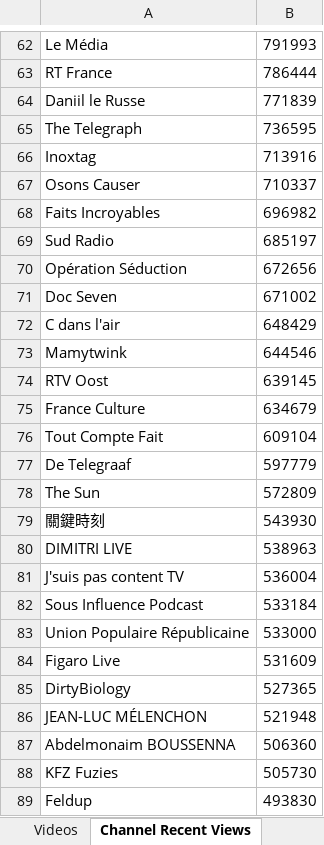
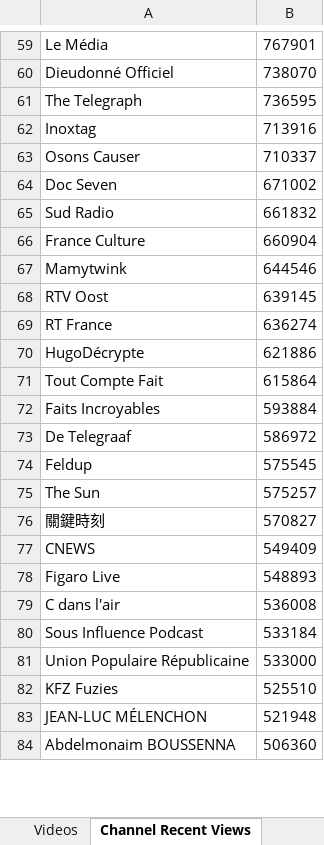
Before and after one commit to pnbt/youtube-transparency, an Excel workbook: app/assets/data/info/evo-france-info-month-r.xlsx, sheet Channel Recent Views, drawn as a sheet; only a part is shown, gaps mark what is left out; values as stored, in another font and other column widths than the file's, no borders; removed rows and columns are numbered as before the commit, all else as after; the diff covers the shown part only; the diff names each change by its address in the sheet, - before the commit and + after, or states it on an @@ line.

```diff
--- a/app/assets/data/info/evo-france-info-month-r.xlsx (sheet Channel Recent Views)
+++ b/app/assets/data/info/evo-france-info-month-r.xlsx (sheet Channel Recent Views)
-B59: 791993
+B59: 767901
-row 63: RT France | 786444
-row 64: Daniil le Russe | 771839
+row 60: Dieudonné Officiel | 738070
-row 68: Faits Incroyables | 696982
-row 69: Sud Radio | 685197
-row 70: Opération Séduction | 672656
-row 72: C dans l'air | 648429
+row 65: Sud Radio | 661832
+row 66: France Culture | 660904
-row 75: France Culture | 634679
+row 69: RT France | 636274
+row 70: HugoDécrypte | 621886
-B71: 609104
+B71: 615864
+row 72: Faits Incroyables | 593884
-B73: 597779
+B73: 586972
+row 74: Feldup | 575545
-B75: 572809
+B75: 575257
-B76: 543930
+B76: 570827
-row 80: DIMITRI LIVE | 538963
-row 81: J'suis pas content TV | 536004
+row 77: CNEWS | 549409
+row 78: Figaro Live | 548893
+row 79: C dans l'air | 536008
-row 84: Figaro Live | 531609
-row 85: DirtyBiology | 527365
+row 82: KFZ Fuzies | 525510
-row 88: KFZ Fuzies | 505730
-row 89: Feldup | 493830
```
Also changed, not shown: 353 added rows, 340 removed rows, 135 moved rows and 54 edited cells elsewhere in this sheet, sheet Videos, app/assets/data/info/evo-france-info-3days-r.xlsx, app/assets/data/info/evo-france-info-3days-v.xlsx, 10 other files.
